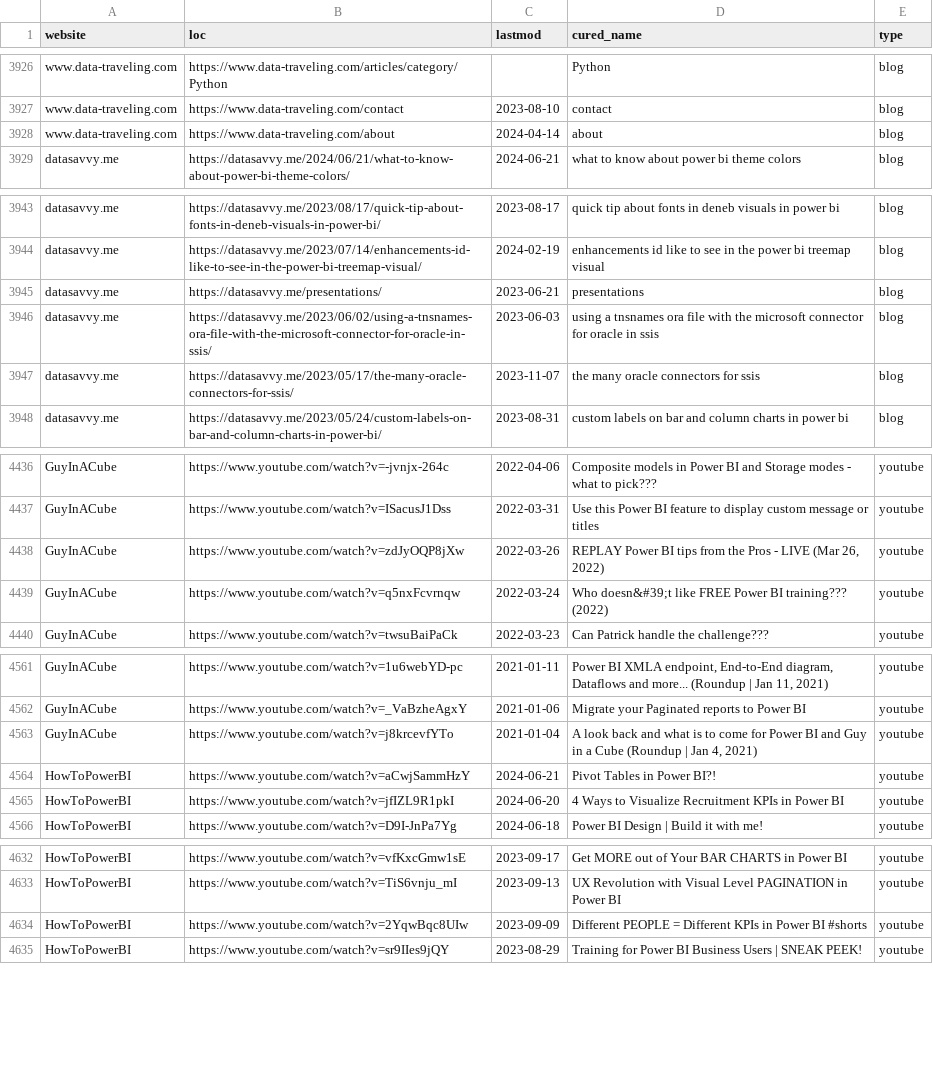
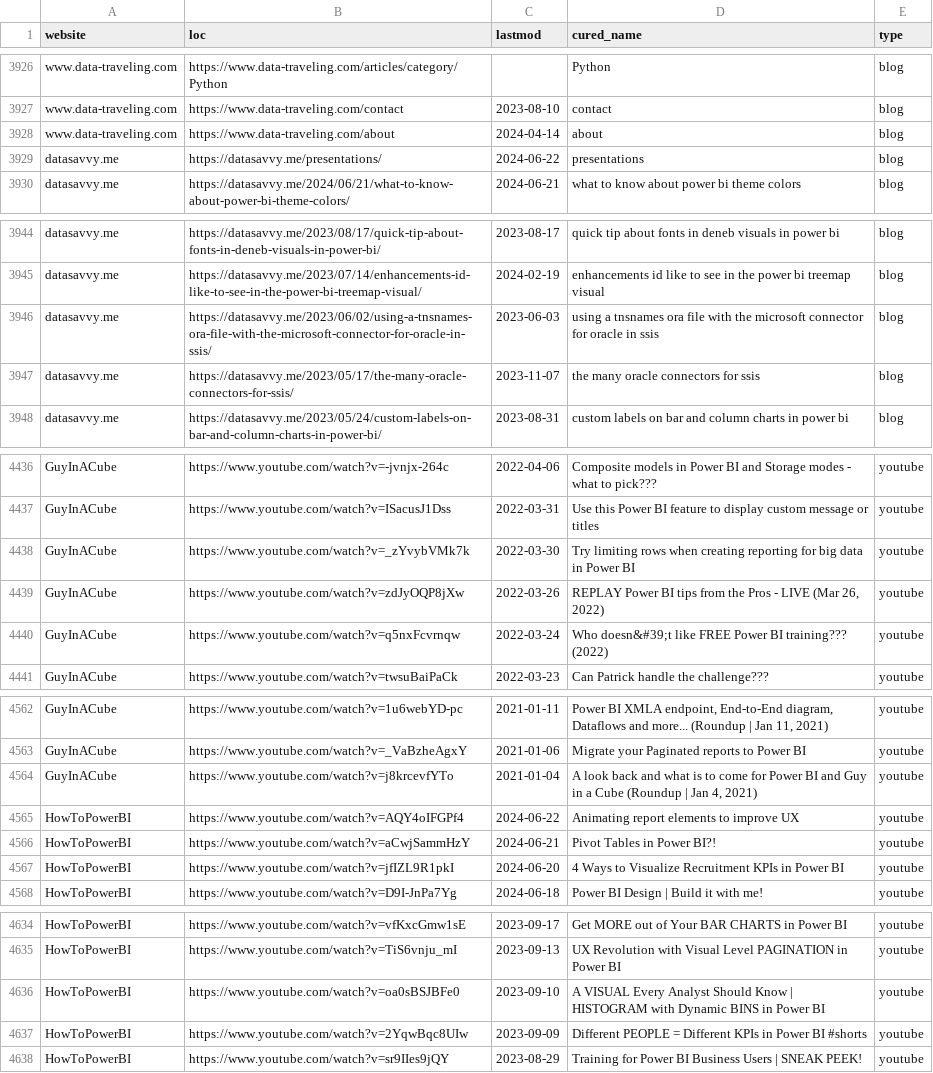
Before and after one commit to julian-passebecq/newsai_blue_scripts, a CSV file: newsai_script-main/data/sitemap.csv, drawn as a sheet; only a part is shown, gaps mark what is left out; removed rows and columns are numbered as before the commit, all else as after; the diff covers the shown part only; the diff names each change by its address in the sheet, - before the commit and + after, or states it on an @@ line.

```diff
--- a/newsai_script-main/data/sitemap.csv
+++ b/newsai_script-main/data/sitemap.csv
+row 3929: datasavvy.me | https://datasavvy.me/presentations/ | 2024-06-22 | presentations | blog
-row 3945: datasavvy.me | https://datasavvy.me/presentations/ | 2023-06-21 | presentations | blog
+row 4438: GuyInACube | https://www.youtube.com/watch?v=_zYvybVMk7k | 2022-03-30 | Try limiting rows when creating reporting for big data in Power BI | youtube
+row 4565: HowToPowerBI | https://www.youtube.com/watch?v=AQY4oIFGPf4 | 2024-06-22 | Animating report elements to improve UX | youtube
+row 4636: HowToPowerBI | https://www.youtube.com/watch?v=oa0sBSJBFe0 | 2023-09-10 | A VISUAL Every Analyst Should Know | HISTOGRAM with Dynamic BINS in Power BI | youtube
```
Also changed, not shown: 6 added rows, 3 removed rows, 20 moved rows and 37 edited cells elsewhere in this file.
